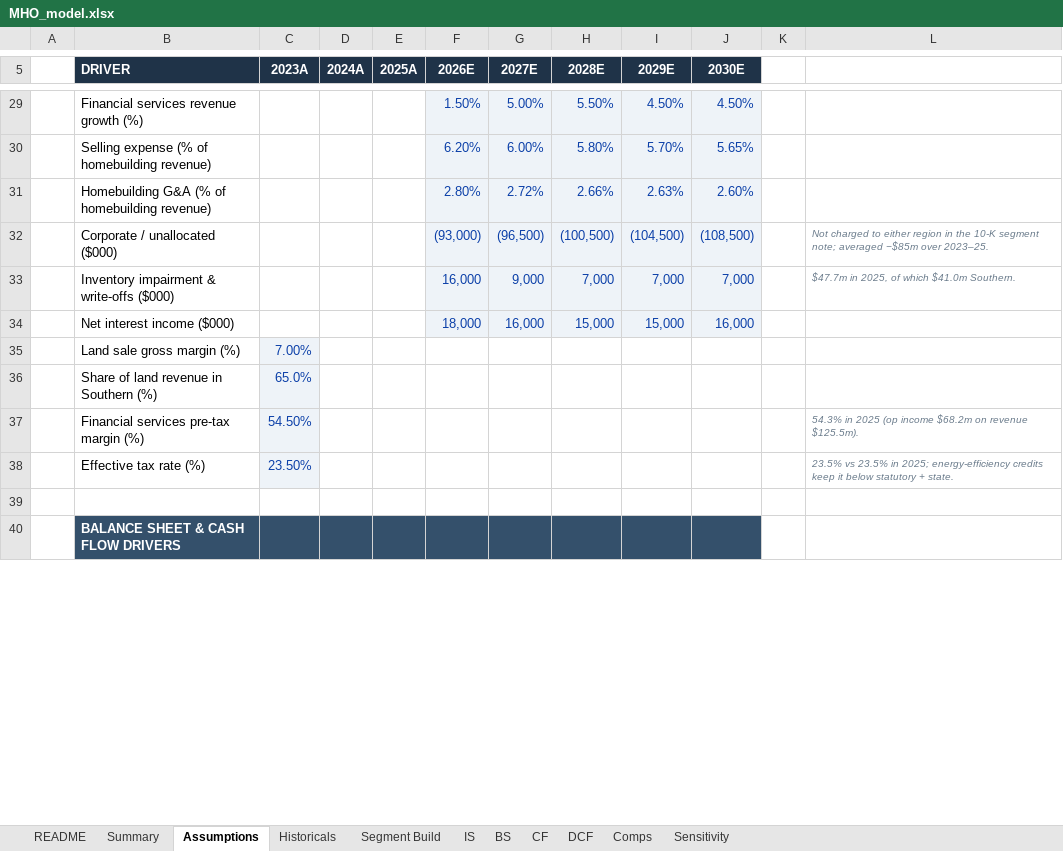
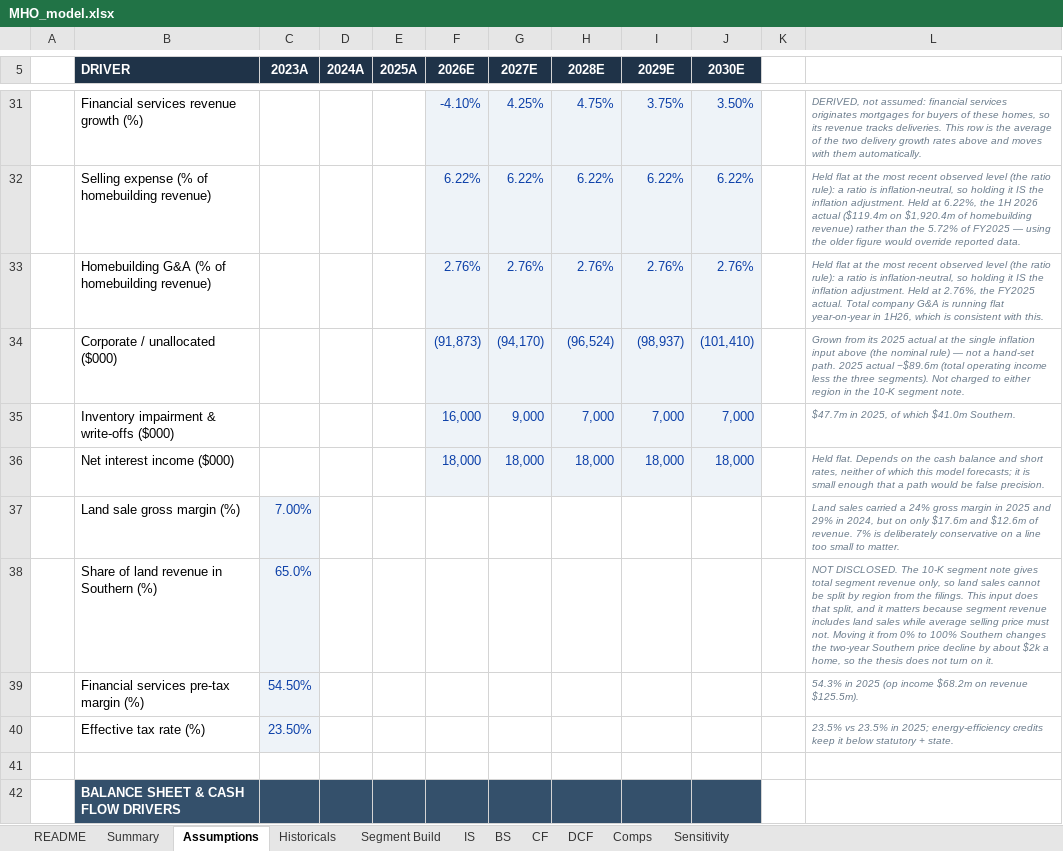
Before and after one commit to wstone0/wstone0.github.io, an Excel workbook: projects/mihomes/MHO_model.xlsx, sheet Assumptions, drawn as a sheet; only a part is shown, gaps mark what is left out; values as stored, in another font and other column widths than the file's, no borders; addresses are those after the commit; the diff covers the shown part only; the diff names each change by its address in the sheet, - before the commit and + after, or states it on an @@ line.

```diff
--- a/projects/mihomes/MHO_model.xlsx (sheet Assumptions)
+++ b/projects/mihomes/MHO_model.xlsx (sheet Assumptions)
-F31 (2026E): 1.50%
+F31 (2026E): -4.10%
-G31 (2027E): 5.00%
+G31 (2027E): 4.25%
-H31 (2028E): 5.50%
+H31 (2028E): 4.75%
-I31 (2029E): 4.50%
+I31 (2029E): 3.75%
-J31 (2030E): 4.50%
+J31 (2030E): 3.50%
-L31: (empty)
+L31: DERIVED, not assumed: financial services originates mortgages for buyers of these homes, so its revenue tracks deliveries. This row is the average of the two delivery growth rates above and moves with them automatically.
-F32 (2026E): 6.20%
+F32 (2026E): 6.22%
-G32 (2027E): 6.00%
+G32 (2027E): 6.22%
-H32 (2028E): 5.80%
+H32 (2028E): 6.22%
-I32 (2029E): 5.70%
+I32 (2029E): 6.22%
-J32 (2030E): 5.65%
+J32 (2030E): 6.22%
-L32: (empty)
+L32: Held flat at the most recent observed level (the ratio rule): a ratio is inflation-neutral, so holding it IS the inflation adjustment. Held at 6.22%, the 1H 2026 actual ($119.4m on $1,920.4m of homebuilding revenue) rather than the 5.72% of FY2025 — using the older figure would override reported data.
-F33 (2026E): 2.80%
+F33 (2026E): 2.76%
-G33 (2027E): 2.72%
+G33 (2027E): 2.76%
-H33 (2028E): 2.66%
+H33 (2028E): 2.76%
-I33 (2029E): 2.63%
+I33 (2029E): 2.76%
-J33 (2030E): 2.60%
+J33 (2030E): 2.76%
-L33: (empty)
+L33: Held flat at the most recent observed level (the ratio rule): a ratio is inflation-neutral, so holding it IS the inflation adjustment. Held at 2.76%, the FY2025 actual. Total company G&A is running flat year-on-year in 1H26, which is consistent with this.
-F34 (2026E): (93,000)
+F34 (2026E): (91,873)
-G34 (2027E): (96,500)
+G34 (2027E): (94,170)
-H34 (2028E): (100,500)
+H34 (2028E): (96,524)
-I34 (2029E): (104,500)
+I34 (2029E): (98,937)
-J34 (2030E): (108,500)
+J34 (2030E): (101,410)
-L34: Not charged to either region in the 10-K segment note; averaged −$85m over 2023–25.
+L34: Grown from its 2025 actual at the single inflation input above (the nominal rule) — not a hand-set path. 2025 actual −$89.6m (total operating income less the three segments). Not charged to either region in the 10-K segment note.
-G36 (2027E): 16,000
+G36 (2027E): 18,000
-H36 (2028E): 15,000
+H36 (2028E): 18,000
-I36 (2029E): 15,000
+I36 (2029E): 18,000
-J36 (2030E): 16,000
+J36 (2030E): 18,000
-L36: (empty)
+L36: Held flat. Depends on the cash balance and short rates, neither of which this model forecasts; it is small enough that a path would be false precision.
-L37: (empty)
+L37: Land sales carried a 24% gross margin in 2025 and 29% in 2024, but on only $17.6m and $12.6m of revenue. 7% is deliberately conservative on a line too small to matter.
-L38: (empty)
+L38: NOT DISCLOSED. The 10-K segment note gives total segment revenue only, so land sales cannot be split by region from the filings. This input does that split, and it matters because segment revenue includes land sales while average selling price must not. Moving it from 0% to 100% Southern changes the two-year Southern price decline by about $2k a home, so the thesis does not turn on it.
```
Also changed, not shown: 2 added rows and 80 edited cells elsewhere in this sheet, sheet Segment Build, sheet IS, sheet DCF, sheet BS, sheet Comps, sheet Historicals, 4 more sheets, docs/projects/mihomes/MHO_model.xlsx, 12 other files.
